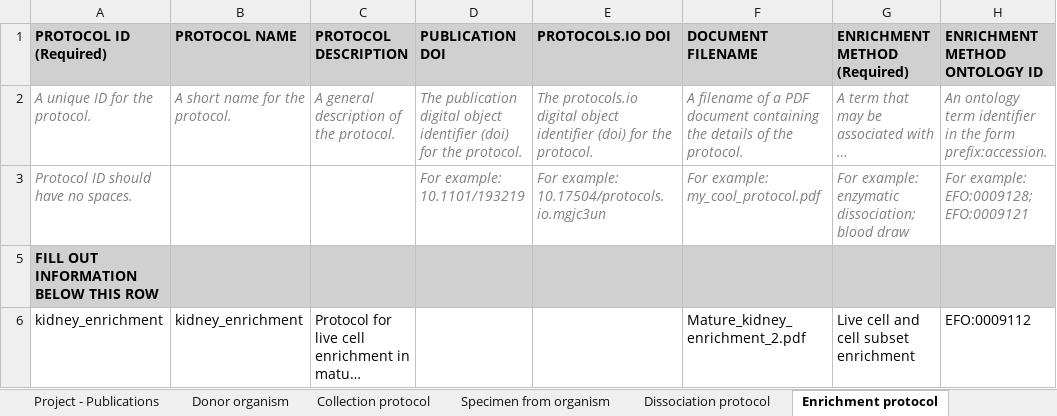
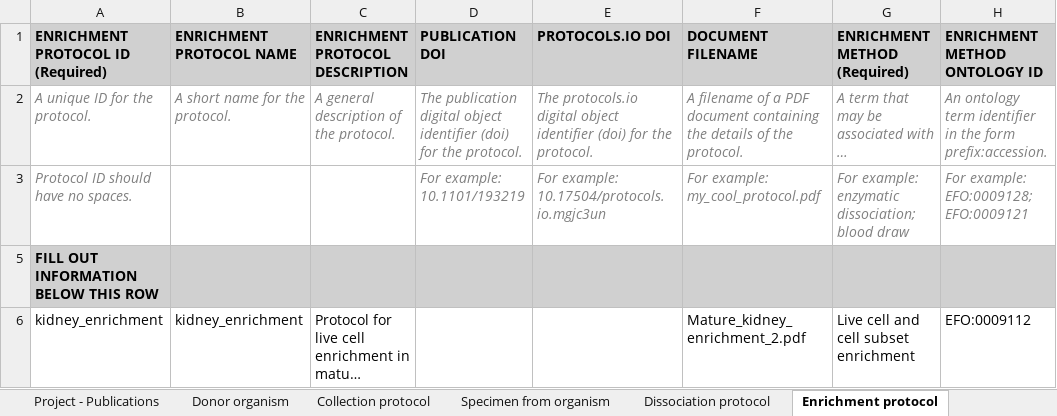
Before and after one commit to HumanCellAtlas/metadata-schema, an Excel workbook: examples/spreadsheets/current/filled/filled_example_10x.xlsx, sheet Enrichment protocol, drawn as a sheet; only a part is shown; long unchanged cells end in …; values as stored, in another font and other column widths than the file's, no borders; the diff names each change by its address in the sheet, - before the commit and + after, or states it on an @@ line.

Commit message:
Added user friendly names that match our guidelines.

```diff
--- a/examples/spreadsheets/current/filled/filled_example_10x.xlsx (sheet Enrichment protocol)
+++ b/examples/spreadsheets/current/filled/filled_example_10x.xlsx (sheet Enrichment protocol)
-A1: PROTOCOL ID (Required)
+A1: ENRICHMENT PROTOCOL ID (Required)
-B1: PROTOCOL NAME
+B1: ENRICHMENT PROTOCOL NAME
-C1: PROTOCOL DESCRIPTION
+C1: ENRICHMENT PROTOCOL DESCRIPTION
```
Also changed, not shown: sheet Project - Contributors, sheet Dissociation protocol, sheet Collection protocol, sheet Sequencing protocol, sheet Library preparation protocol, sheet Specimen from organism, examples/spreadsheets/current/filled/filled_example_SS2.xlsx.
